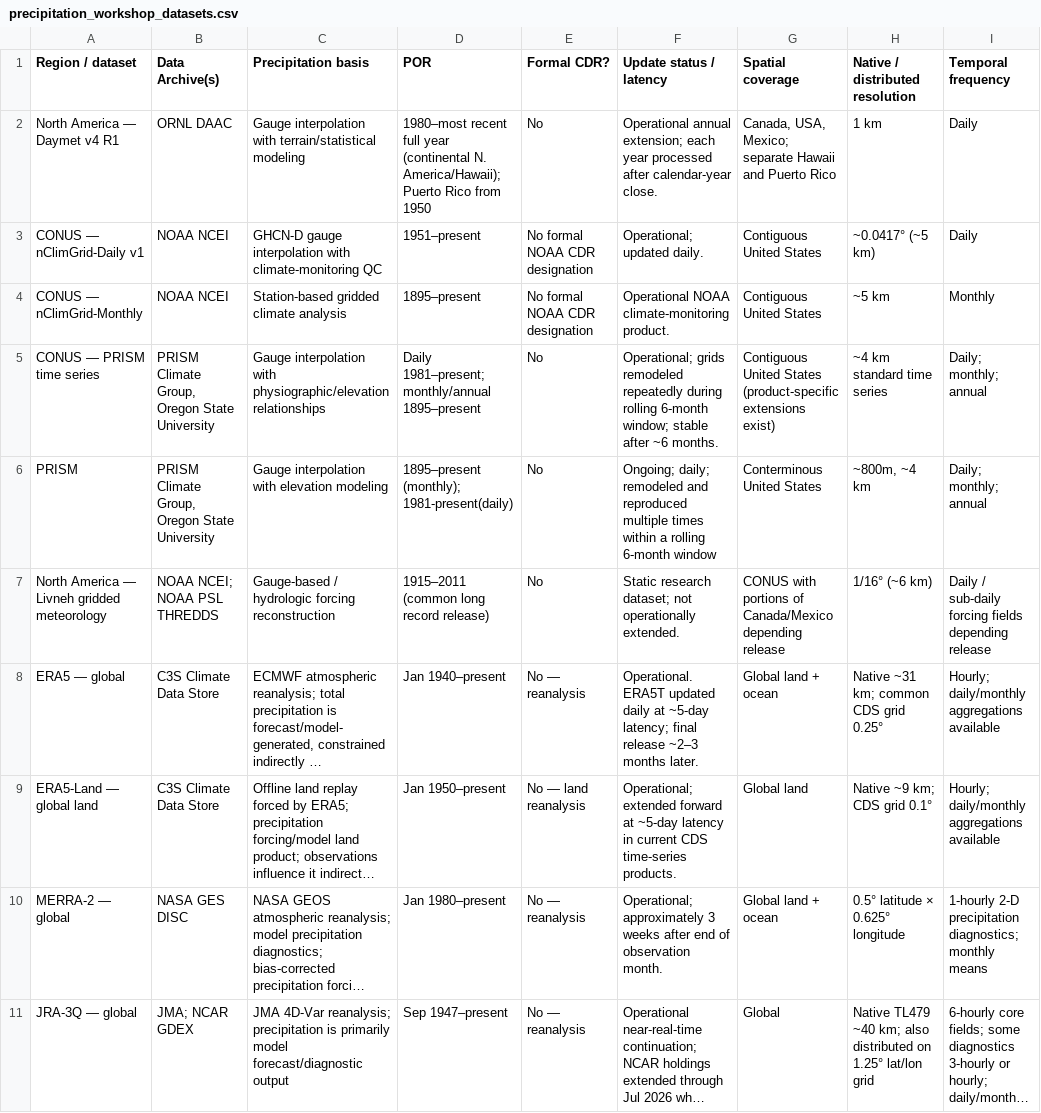
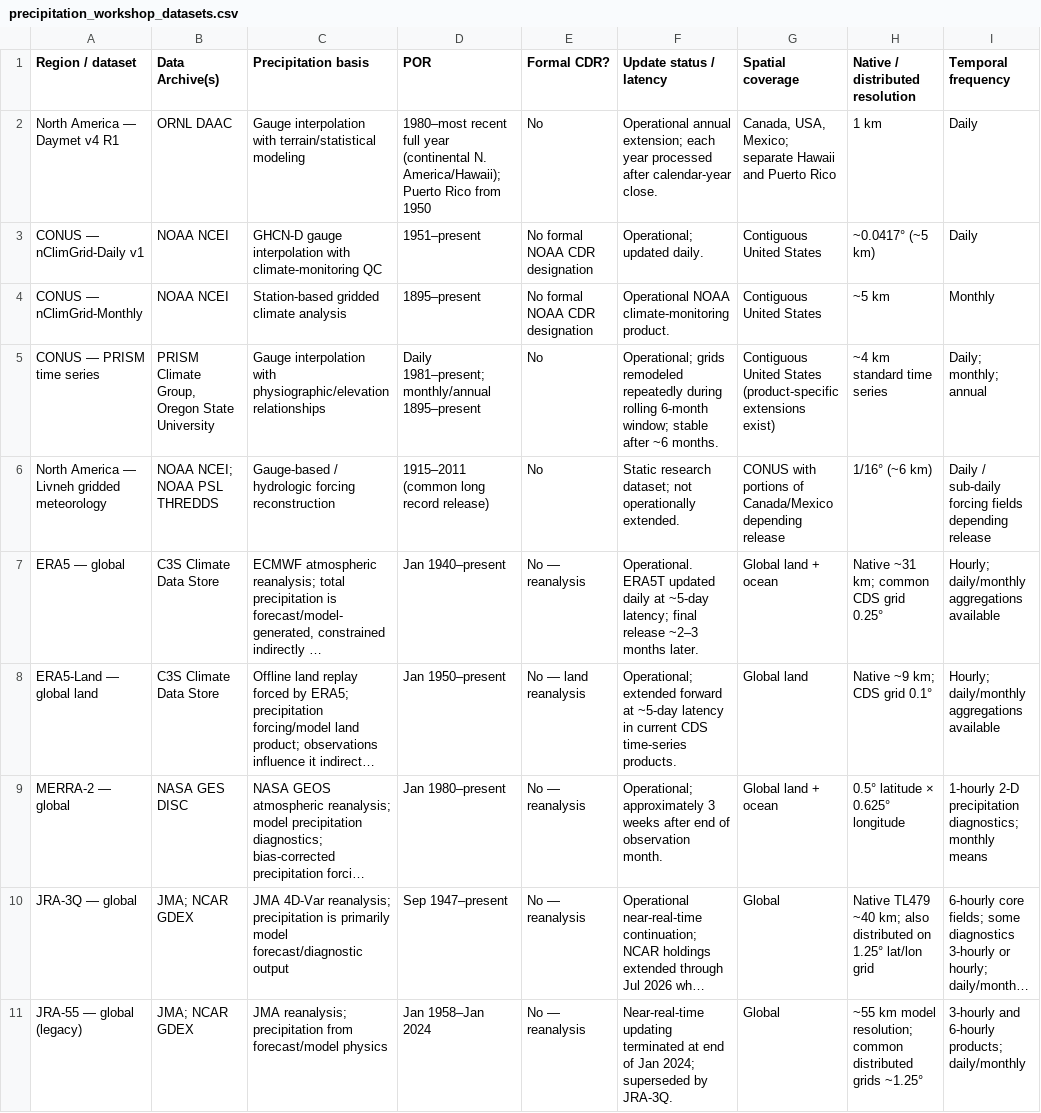
Before and after one commit to lmerchant/precip_workshop_dashboard, a CSV file: app/data/precipitation_workshop_datasets.csv, drawn as a sheet; only a part is shown; the shorter side is filled out with more unchanged rows; long unchanged cells end in …; the diff names each change by its address in the sheet, - before the commit and + after, or states it on an @@ line.

Commit message:
Update dataset

```diff
--- a/app/data/precipitation_workshop_datasets.csv
+++ b/app/data/precipitation_workshop_datasets.csv
-row 6: PRISM | PRISM Climate Group, Oregon State University | Gauge interpolation with elevation modeling | 1895–present (monthly); 1981-present(daily) | No | Ongoing; daily; remodeled and reproduced multiple times within a rolling 6-month window | Conterminous United States | ~800m, ~4 km | Daily; monthly; annual
```
